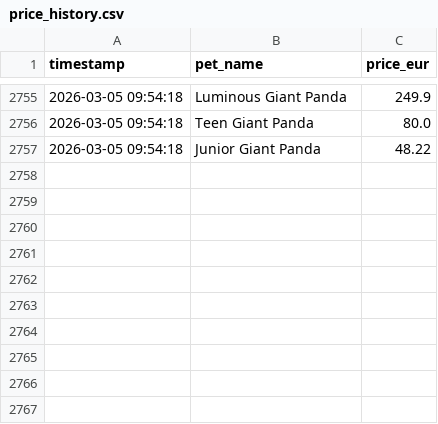
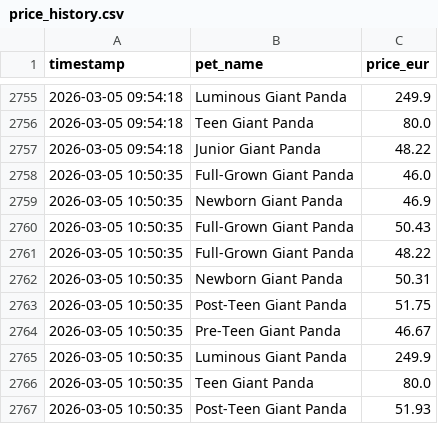
Before and after one commit to anmton/strapets-tracker, a CSV file: price_history.csv, drawn as a sheet; only a part is shown, gaps mark what is left out; the diff names each change by its address in the sheet, - before the commit and + after, or states it on an @@ line.

```diff
--- a/price_history.csv
+++ b/price_history.csv
+row 2758: 2026-03-05 10:50:35 | Full-Grown Giant Panda | 46.0
+row 2759: 2026-03-05 10:50:35 | Newborn Giant Panda | 46.9
+row 2760: 2026-03-05 10:50:35 | Full-Grown Giant Panda | 50.43
+row 2761: 2026-03-05 10:50:35 | Full-Grown Giant Panda | 48.22
+row 2762: 2026-03-05 10:50:35 | Newborn Giant Panda | 50.31
+row 2763: 2026-03-05 10:50:35 | Post-Teen Giant Panda | 51.75
+row 2764: 2026-03-05 10:50:35 | Pre-Teen Giant Panda | 46.67
+row 2765: 2026-03-05 10:50:35 | Luminous Giant Panda | 249.9
+row 2766: 2026-03-05 10:50:35 | Teen Giant Panda | 80.0
+row 2767: 2026-03-05 10:50:35 | Post-Teen Giant Panda | 51.93
```
Also changed, not shown: 1 other file.
